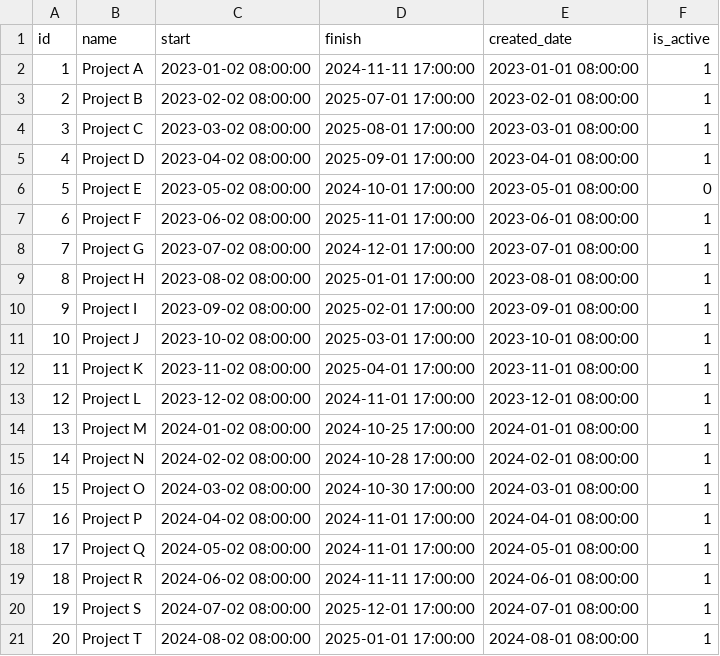
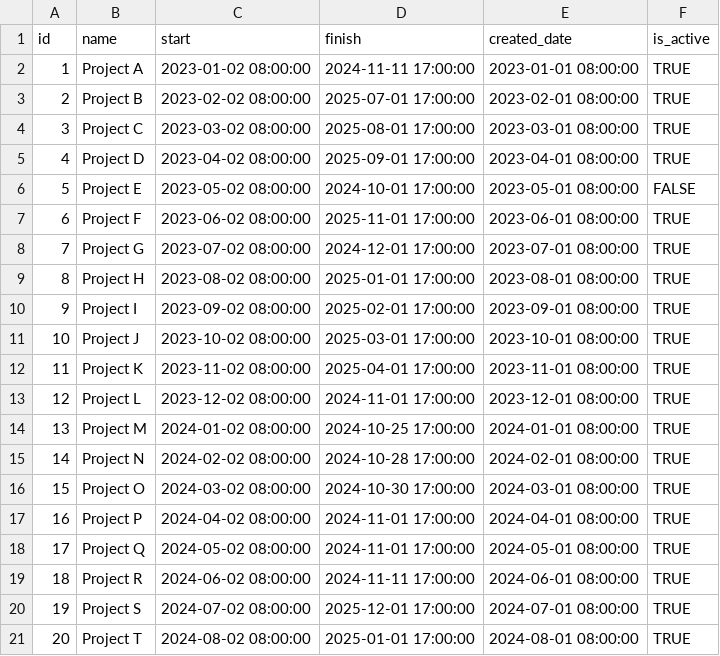
Before and after one commit to itd-hun/onboard-clarity-data-insert, a CSV file: src/main/resources/csv/projects.csv, drawn as a sheet.

```diff
--- a/src/main/resources/csv/projects.csv
+++ b/src/main/resources/csv/projects.csv
@@ -1,21 +1,21 @@
 id,name,start,finish,created_date,is_active
-1,Project A,2023-01-02 08:00:00,2024-11-11 17:00:00,2023-01-01 08:00:00,1
-2,Project B,2023-02-02 08:00:00,2025-07-01 17:00:00,2023-02-01 08:00:00,1
-3,Project C,2023-03-02 08:00:00,2025-08-01 17:00:00,2023-03-01 08:00:00,1
-4,Project D,2023-04-02 08:00:00,2025-09-01 17:00:00,2023-04-01 08:00:00,1
-5,Project E,2023-05-02 08:00:00,2024-10-01 17:00:00,2023-05-01 08:00:00,0
-6,Project F,2023-06-02 08:00:00,2025-11-01 17:00:00,2023-06-01 08:00:00,1
-7,Project G,2023-07-02 08:00:00,2024-12-01 17:00:00,2023-07-01 08:00:00,1
-8,Project H,2023-08-02 08:00:00,2025-01-01 17:00:00,2023-08-01 08:00:00,1
-9,Project I,2023-09-02 08:00:00,2025-02-01 17:00:00,2023-09-01 08:00:00,1
-10,Project J,2023-10-02 08:00:00,2025-03-01 17:00:00,2023-10-01 08:00:00,1
-11,Project K,2023-11-02 08:00:00,2025-04-01 17:00:00,2023-11-01 08:00:00,1
-12,Project L,2023-12-02 08:00:00,2024-11-01 17:00:00,2023-12-01 08:00:00,1
-13,Project M,2024-01-02 08:00:00,2024-10-25 17:00:00,2024-01-01 08:00:00,1
-14,Project N,2024-02-02 08:00:00,2024-10-28 17:00:00,2024-02-01 08:00:00,1
-15,Project O,2024-03-02 08:00:00,2024-10-30 17:00:00,2024-03-01 08:00:00,1
-16,Project P,2024-04-02 08:00:00,2024-11-01 17:00:00,2024-04-01 08:00:00,1
-17,Project Q,2024-05-02 08:00:00,2024-11-01 17:00:00,2024-05-01 08:00:00,1
-18,Project R,2024-06-02 08:00:00,2024-11-11 17:00:00,2024-06-01 08:00:00,1
-19,Project S,2024-07-02 08:00:00,2025-12-01 17:00:00,2024-07-01 08:00:00,1
-20,Project T,2024-08-02 08:00:00,2025-01-01 17:00:00,2024-08-01 08:00:00,1
+1,Project A,2023-01-02 08:00:00,2024-11-11 17:00:00,2023-01-01 08:00:00,TRUE
+2,Project B,2023-02-02 08:00:00,2025-07-01 17:00:00,2023-02-01 08:00:00,TRUE
+3,Project C,2023-03-02 08:00:00,2025-08-01 17:00:00,2023-03-01 08:00:00,TRUE
+4,Project D,2023-04-02 08:00:00,2025-09-01 17:00:00,2023-04-01 08:00:00,TRUE
+5,Project E,2023-05-02 08:00:00,2024-10-01 17:00:00,2023-05-01 08:00:00,FALSE
+6,Project F,2023-06-02 08:00:00,2025-11-01 17:00:00,2023-06-01 08:00:00,TRUE
+7,Project G,2023-07-02 08:00:00,2024-12-01 17:00:00,2023-07-01 08:00:00,TRUE
+8,Project H,2023-08-02 08:00:00,2025-01-01 17:00:00,2023-08-01 08:00:00,TRUE
+9,Project I,2023-09-02 08:00:00,2025-02-01 17:00:00,2023-09-01 08:00:00,TRUE
+10,Project J,2023-10-02 08:00:00,2025-03-01 17:00:00,2023-10-01 08:00:00,TRUE
+11,Project K,2023-11-02 08:00:00,2025-04-01 17:00:00,2023-11-01 08:00:00,TRUE
+12,Project L,2023-12-02 08:00:00,2024-11-01 17:00:00,2023-12-01 08:00:00,TRUE
+13,Project M,2024-01-02 08:00:00,2024-10-25 17:00:00,2024-01-01 08:00:00,TRUE
+14,Project N,2024-02-02 08:00:00,2024-10-28 17:00:00,2024-02-01 08:00:00,TRUE
+15,Project O,2024-03-02 08:00:00,2024-10-30 17:00:00,2024-03-01 08:00:00,TRUE
+16,Project P,2024-04-02 08:00:00,2024-11-01 17:00:00,2024-04-01 08:00:00,TRUE
+17,Project Q,2024-05-02 08:00:00,2024-11-01 17:00:00,2024-05-01 08:00:00,TRUE
+18,Project R,2024-06-02 08:00:00,2024-11-11 17:00:00,2024-06-01 08:00:00,TRUE
+19,Project S,2024-07-02 08:00:00,2025-12-01 17:00:00,2024-07-01 08:00:00,TRUE
+20,Project T,2024-08-02 08:00:00,2025-01-01 17:00:00,2024-08-01 08:00:00,TRUE
```
Also changed, not shown: src/main/resources/csv/resources.csv, 3 other files.
